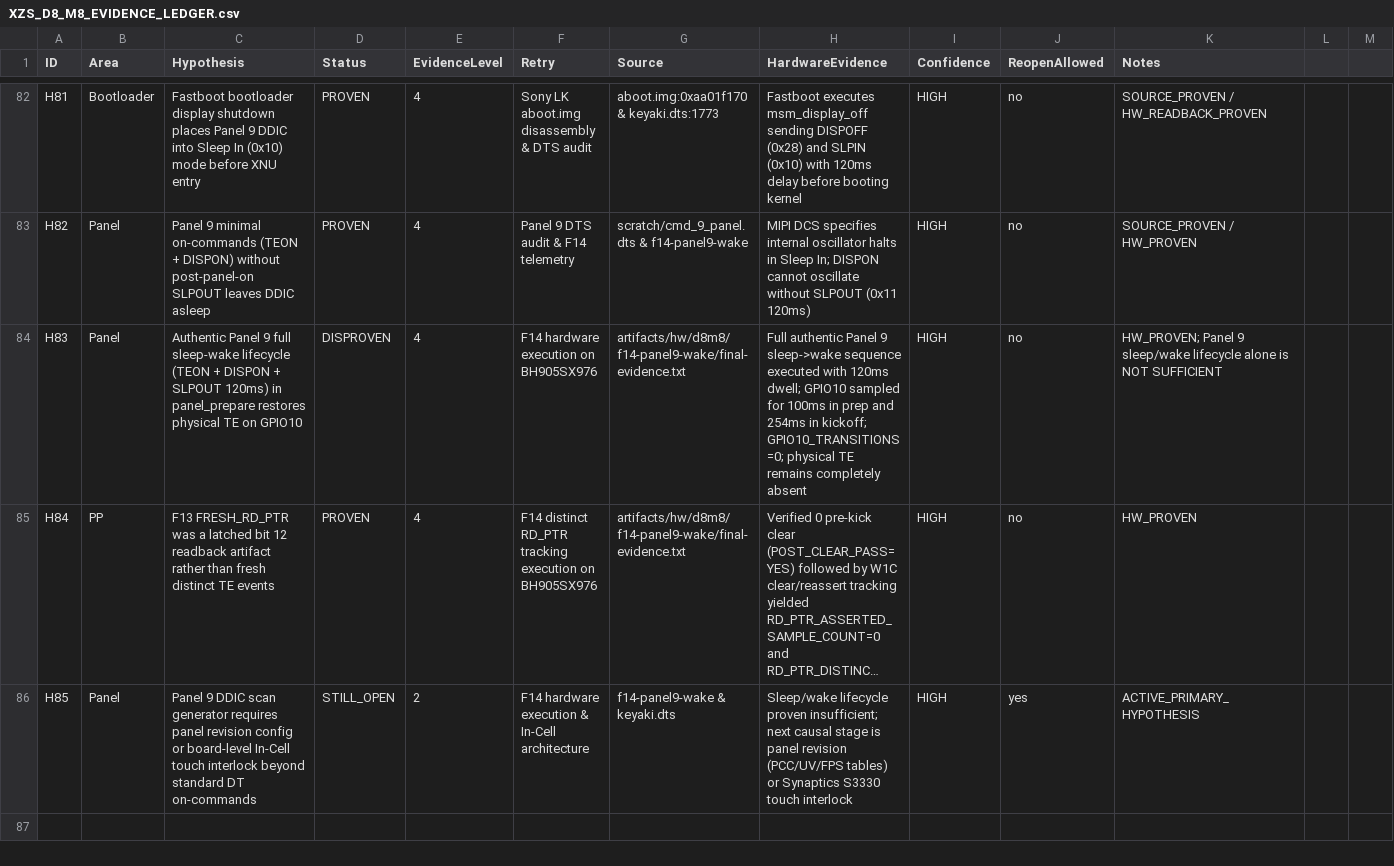
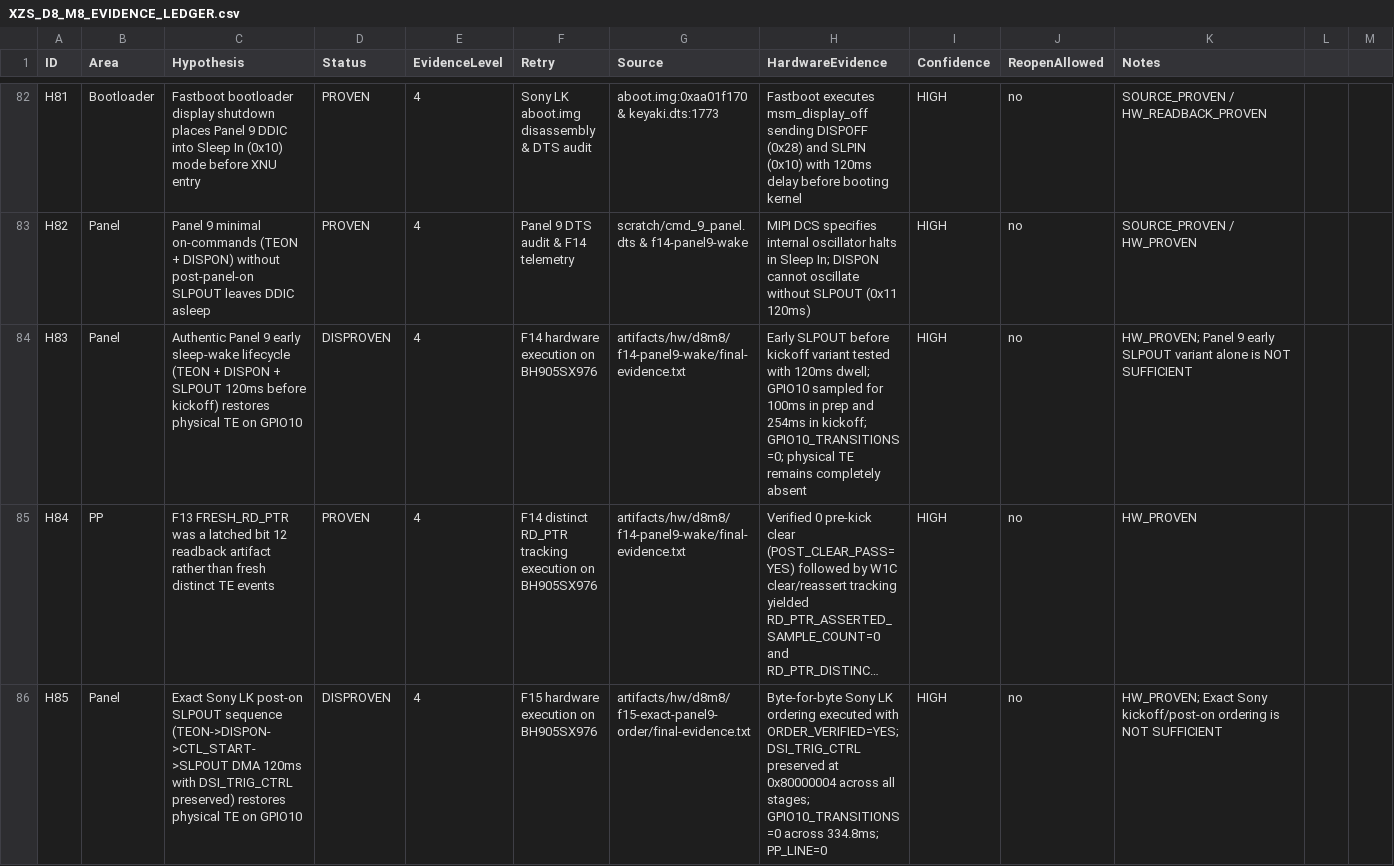
Before and after one commit to lechaukha12/xnu-xzs, a CSV file: docs/XZS_D8_M8_EVIDENCE_LEDGER.csv, drawn as a sheet; only a part is shown, gaps mark what is left out; long unchanged cells end in …; the diff covers the shown part only; the diff names each change by its address in the sheet, - before the commit and + after, or states it on an @@ line.

Commit message:
docs: add F15 exact Panel 9 post-on SLPOUT ordering evidence and ledger update

```diff
--- a/docs/XZS_D8_M8_EVIDENCE_LEDGER.csv
+++ b/docs/XZS_D8_M8_EVIDENCE_LEDGER.csv
-C84 (Hypothesis): …Panel 9 full sleep-wake lifecycle (TEON + DISPON + SLPOUT 120ms) in panel_prepare restores physical…
+C84 (Hypothesis): …Panel 9 early sleep-wake lifecycle (TEON + DISPON + SLPOUT 120ms before kickoff) restores physical…
-H84 (HardwareEvidence): Full authentic Panel 9 sleep->wake sequence executed with 120ms…
+H84 (HardwareEvidence): Early SLPOUT before kickoff variant tested with 120ms…
-K84 (Notes): …Panel 9 sleep/wake lifecycle alone is…
+K84 (Notes): …Panel 9 early SLPOUT variant alone is…
-C86 (Hypothesis): Panel 9 DDIC scan generator requires panel revision config or board-level In-Cell touch interlock beyond standard DT on-commands
+C86 (Hypothesis): Exact Sony LK post-on SLPOUT sequence (TEON->DISPON->CTL_START->SLPOUT DMA 120ms with DSI_TRIG_CTRL preserved) restores physical TE on GPIO10
-D86 (Status): STILL_OPEN
+D86 (Status): DISPROVEN
-E86 (EvidenceLevel): 2
+E86 (EvidenceLevel): 4
-F86 (Retry): F14 hardware execution & In-Cell architecture
+F86 (Retry): F15 hardware execution on BH905SX976
-G86 (Source): f14-panel9-wake & keyaki.dts
+G86 (Source): artifacts/hw/d8m8/f15-exact-panel9-order/final-evidence.txt
-H86 (HardwareEvidence): Sleep/wake lifecycle proven insufficient; next causal stage is panel revision (PCC/UV/FPS tables) or Synaptics S3330 touch interlock
+H86 (HardwareEvidence): Byte-for-byte Sony LK ordering executed with ORDER_VERIFIED=YES; DSI_TRIG_CTRL preserved at 0x80000004 across all stages; GPIO10_TRANSITIONS=0 across 334.8ms; PP_LINE=0
-J86 (ReopenAllowed): yes
+J86 (ReopenAllowed): no
-K86 (Notes): ACTIVE_PRIMARY_HYPOTHESIS
+K86 (Notes): HW_PROVEN; Exact Sony kickoff/post-on ordering is NOT SUFFICIENT
```
Also changed, not shown: 2 added rows elsewhere in this file, 1 other file.
